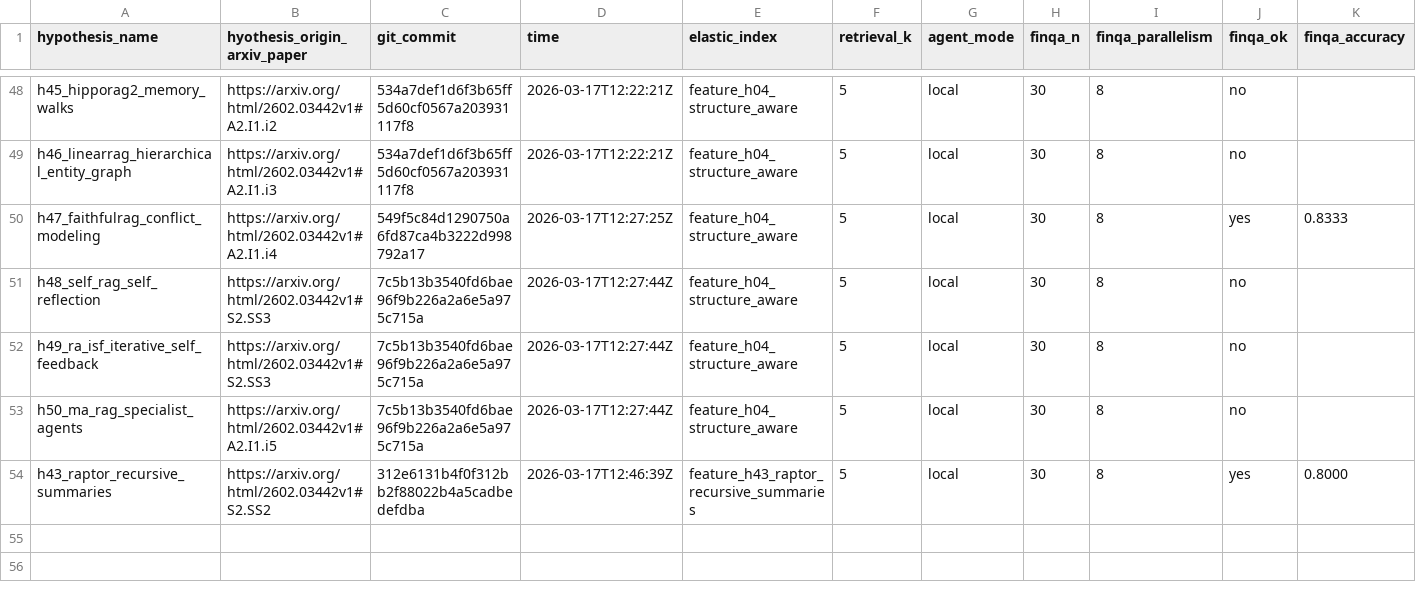
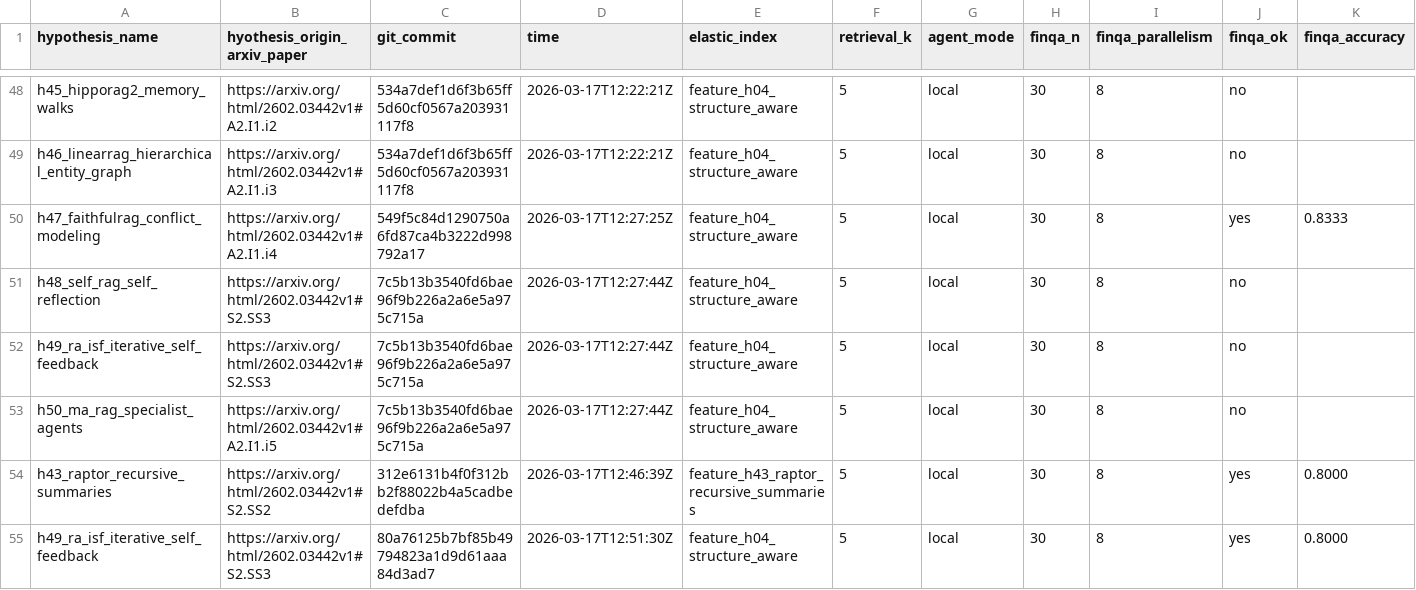
Before and after one commit to ar-or/autoresearchrag, a CSV file: results.csv, drawn as a sheet; only a part is shown, gaps mark what is left out; rows hold the shown columns only; the diff names each change by its address in the sheet, - before the commit and + after, or states it on an @@ line.

Commit message:
Record rejected H49 experiment

```diff
--- a/results.csv
+++ b/results.csv
+row 55: h49_ra_isf_iterative_self_feedback | https://arxiv.org/html/2602.03442v1#S2.SS3 | 80a76125b7bf85b49794823a1d9d61aaa84d3ad7 | 2026-03-17T12:51:30Z | feature_h04_structure_aware | 5 | local | 30 | 8 | yes | 0.8000
```
